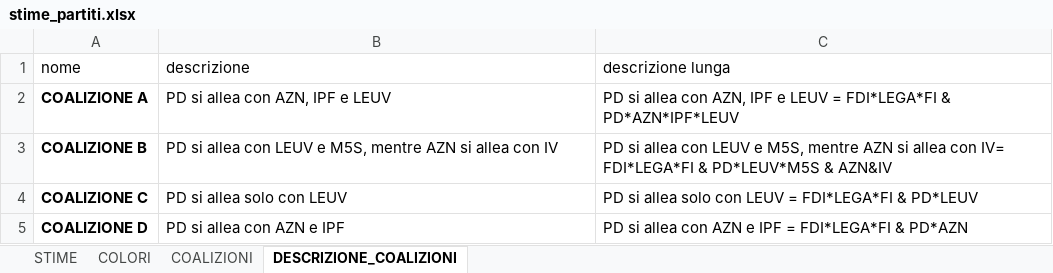
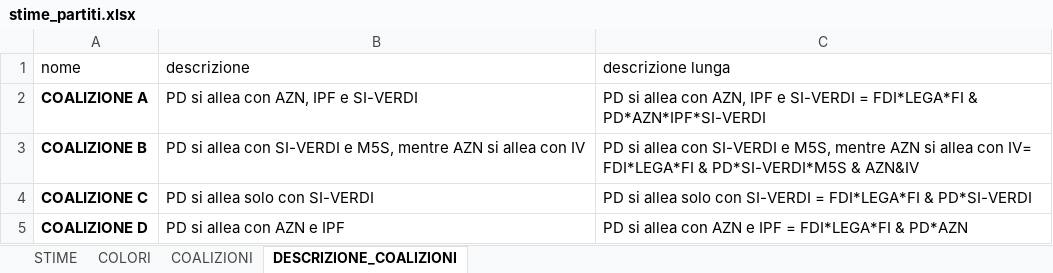
Before and after one commit to gabrielepinto/dati_simulatore_elettorale, an Excel workbook: stime_partiti.xlsx, sheet DESCRIZIONE_COALIZIONI, drawn as a sheet; values as stored, in another font and other column widths than the file's, no borders; the diff names each change by its address in the sheet, - before the commit and + after, or states it on an @@ line.

```diff
--- a/stime_partiti.xlsx (sheet DESCRIZIONE_COALIZIONI)
+++ b/stime_partiti.xlsx (sheet DESCRIZIONE_COALIZIONI)
-B2 (descrizione): PD si allea con AZN, IPF e LEUV
+B2 (descrizione): PD si allea con AZN, IPF e SI-VERDI
-C2 (descrizione lunga): …IPF e LEUV = FDI*LEGA*FI & PD*AZN*IPF*LEUV
+C2 (descrizione lunga): …IPF e SI-VERDI = FDI*LEGA*FI & PD*AZN*IPF*SI-VERDI
-B3 (descrizione): …allea con LEUV e M5S,…
+B3 (descrizione): …allea con SI-VERDI e M5S,…
-C3 (descrizione lunga): …allea con LEUV e M5S, mentre AZN si allea con IV= FDI*LEGA*FI & PD*LEUV*M5S & AZN&IV
+C3 (descrizione lunga): …allea con SI-VERDI e M5S, mentre AZN si allea con IV= FDI*LEGA*FI & PD*SI-VERDI*M5S & AZN&IV
-B4 (descrizione): PD si allea solo con LEUV
+B4 (descrizione): PD si allea solo con SI-VERDI
-C4 (descrizione lunga): …solo con LEUV = FDI*LEGA*FI & PD*LEUV
+C4 (descrizione lunga): …solo con SI-VERDI = FDI*LEGA*FI & PD*SI-VERDI
```
Also changed, not shown: sheet COALIZIONI, sheet STIME, sheet COLORI, lista_partiti.xlsx, lista_partiti_filled.xlsx, 13 other files.
